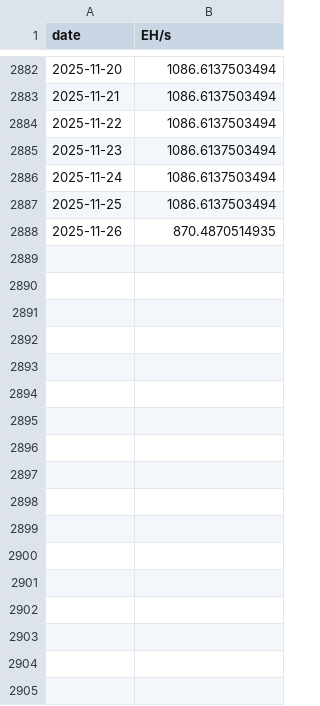
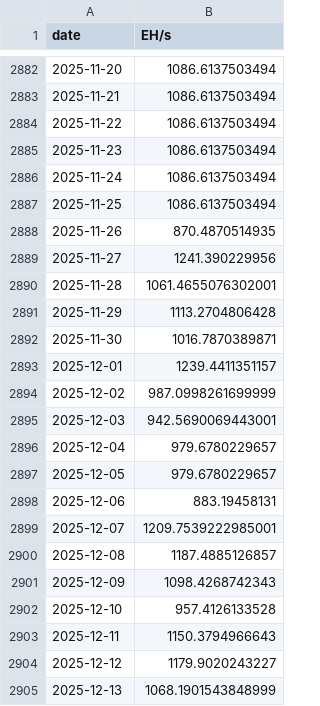
Before and after one commit to pascalranaora/simulateur-bitcoin, a CSV file: historical_data_hashrate.csv, drawn as a sheet; only a part is shown, gaps mark what is left out.

```diff
--- a/historical_data_hashrate.csv
+++ b/historical_data_hashrate.csv
@@ -2888 +2888,18 @@ date,EH/s
 2025-11-26,870.4870514935
+2025-11-27,1241.390229956
+2025-11-28,1061.4655076302001
+2025-11-29,1113.2704806428
+2025-11-30,1016.7870389871
+2025-12-01,1239.4411351157
+2025-12-02,987.0998261699999
+2025-12-03,942.5690069443001
+2025-12-04,979.6780229657
+2025-12-05,979.6780229657
+2025-12-06,883.19458131
+2025-12-07,1209.7539222985001
+2025-12-08,1187.4885126857
+2025-12-09,1098.4268742343
+2025-12-10,957.4126133528
+2025-12-11,1150.3794966643
+2025-12-12,1179.9020243227
+2025-12-13,1068.1901543848999
```
Also changed, not shown: historical_btcprice.csv, sample_power.csv, 1 other file.
